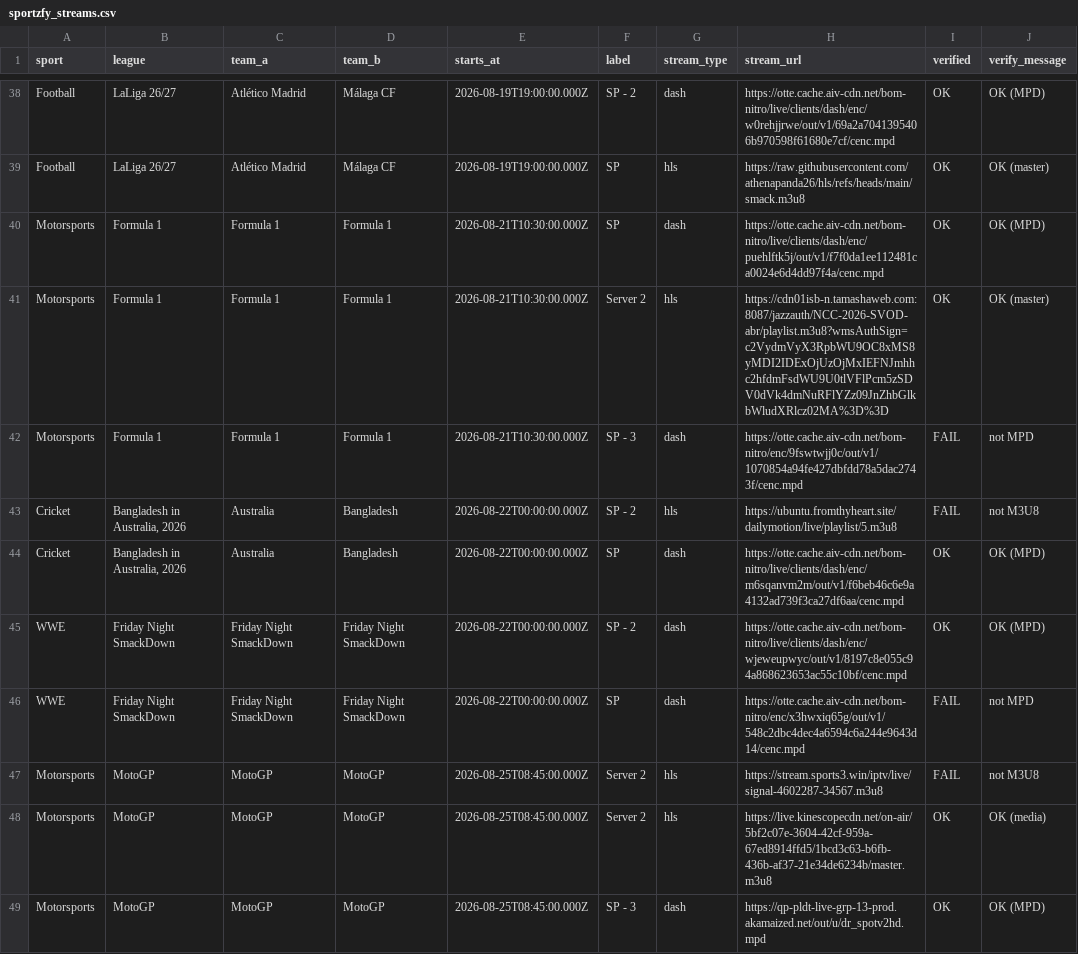
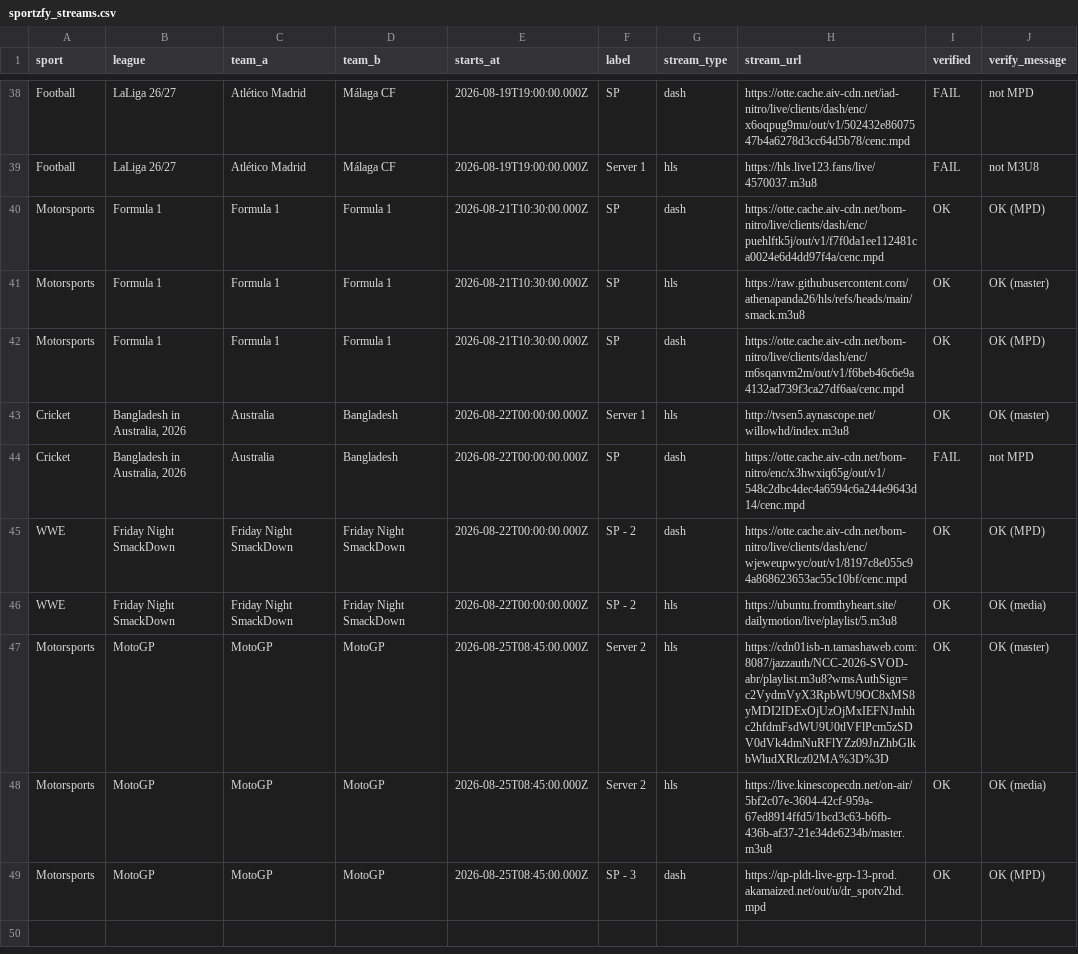
Before and after one commit to khadembd/sportzfy-playlist, a CSV file: output/sportzfy_streams.csv, drawn as a sheet; only a part is shown, gaps mark what is left out; the diff covers the shown part only.

```diff
--- a/output/sportzfy_streams.csv
+++ b/output/sportzfy_streams.csv
@@ -38,11 +38,11 @@ sport,league,team_a,team_b,starts_at,label,stream_type,stream_url,verified,verif
-"Football","LaLiga 26/27","Atlético Madrid","Málaga CF","2026-08-19T19:00:00.000Z","SP - 2","dash","https://otte.cache.aiv-cdn.net/bom-nitro/live/clients/dash/enc/w0rehjjrwe/out/v1/69a2a7041395406b970598f61680e7cf/cenc.mpd","OK","OK (MPD)"
-"Football","LaLiga 26/27","Atlético Madrid","Málaga CF","2026-08-19T19:00:00.000Z","SP","hls","https://raw.githubusercontent.com/athenapanda26/hls/refs/heads/main/smack.m3u8","OK","OK (master)"
+"Football","LaLiga 26/27","Atlético Madrid","Málaga CF","2026-08-19T19:00:00.000Z","SP","dash","https://otte.cache.aiv-cdn.net/iad-nitro/live/clients/dash/enc/x6oqpug9mu/out/v1/502432e8607547b4a6278d3cc64d5b78/cenc.mpd","FAIL","not MPD"
+"Football","LaLiga 26/27","Atlético Madrid","Málaga CF","2026-08-19T19:00:00.000Z","Server 1","hls","https://hls.live123.fans/live/4570037.m3u8","FAIL","not M3U8"
 "Motorsports","Formula 1","Formula 1","Formula 1","2026-08-21T10:30:00.000Z","SP","dash","https://otte.cache.aiv-cdn.net/bom-nitro/live/clients/dash/enc/puehlftk5j/out/v1/f7f0da1ee112481ca0024e6d4dd97f4a/cenc.mpd","OK","OK (MPD)"
-"Motorsports","Formula 1","Formula 1","Formula 1","2026-08-21T10:30:00.000Z","Server 2","hls","https://cdn01isb-n.tamashaweb.com:8087/jazzauth/NCC-2026-SVOD-abr/playlist.m3u8?wmsAuthSign=c2VydmVyX3RpbWU9OC8xMS8yMDI2IDExOjUzOjMxIEFNJmhhc2hfdmFsdWU9U0tlVFlPcm5zSDV0dVk4dmNuRFlYZz09JnZhbGlkbWludXRlcz02MA%3D%3D","OK","OK (master)"
-"Motorsports","Formula 1","Formula 1","Formula 1","2026-08-21T10:30:00.000Z","SP - 3","dash","https://otte.cache.aiv-cdn.net/bom-nitro/enc/9fswtwjj0c/out/v1/1070854a94fe427dbfdd78a5dac2743f/cenc.mpd","FAIL","not MPD"
-"Cricket","Bangladesh in Australia, 2026","Australia","Bangladesh","2026-08-22T00:00:00.000Z","SP - 2","hls","https://ubuntu.fromthyheart.site/dailymotion/live/playlist/5.m3u8","FAIL","not M3U8"
-"Cricket","Bangladesh in Australia, 2026","Australia","Bangladesh","2026-08-22T00:00:00.000Z","SP","dash","https://otte.cache.aiv-cdn.net/bom-nitro/live/clients/dash/enc/m6sqanvm2m/out/v1/f6beb46c6e9a4132ad739f3ca27df6aa/cenc.mpd","OK","OK (MPD)"
+"Motorsports","Formula 1","Formula 1","Formula 1","2026-08-21T10:30:00.000Z","SP","hls","https://raw.githubusercontent.com/athenapanda26/hls/refs/heads/main/smack.m3u8","OK","OK (master)"
+"Motorsports","Formula 1","Formula 1","Formula 1","2026-08-21T10:30:00.000Z","SP","dash","https://otte.cache.aiv-cdn.net/bom-nitro/live/clients/dash/enc/m6sqanvm2m/out/v1/f6beb46c6e9a4132ad739f3ca27df6aa/cenc.mpd","OK","OK (MPD)"
+"Cricket","Bangladesh in Australia, 2026","Australia","Bangladesh","2026-08-22T00:00:00.000Z","Server 1","hls","http://tvsen5.aynascope.net/willowhd/index.m3u8","OK","OK (master)"
+"Cricket","Bangladesh in Australia, 2026","Australia","Bangladesh","2026-08-22T00:00:00.000Z","SP","dash","https://otte.cache.aiv-cdn.net/bom-nitro/enc/x3hwxiq65g/out/v1/548c2dbc4dec4a6594c6a244e9643d14/cenc.mpd","FAIL","not MPD"
 "WWE","Friday Night SmackDown","Friday Night SmackDown","Friday Night SmackDown","2026-08-22T00:00:00.000Z","SP - 2","dash","https://otte.cache.aiv-cdn.net/bom-nitro/live/clients/dash/enc/wjeweupwyc/out/v1/8197c8e055c94a868623653ac55c10bf/cenc.mpd","OK","OK (MPD)"
-"WWE","Friday Night SmackDown","Friday Night SmackDown","Friday Night SmackDown","2026-08-22T00:00:00.000Z","SP","dash","https://otte.cache.aiv-cdn.net/bom-nitro/enc/x3hwxiq65g/out/v1/548c2dbc4dec4a6594c6a244e9643d14/cenc.mpd","FAIL","not MPD"
-"Motorsports","MotoGP","MotoGP","MotoGP","2026-08-25T08:45:00.000Z","Server 2","hls","https://stream.sports3.win/iptv/live/signal-4602287-34567.m3u8","FAIL","not M3U8"
+"WWE","Friday Night SmackDown","Friday Night SmackDown","Friday Night SmackDown","2026-08-22T00:00:00.000Z","SP - 2","hls","https://ubuntu.fromthyheart.site/dailymotion/live/playlist/5.m3u8","OK","OK (media)"
+"Motorsports","MotoGP","MotoGP","MotoGP","2026-08-25T08:45:00.000Z","Server 2","hls","https://cdn01isb-n.tamashaweb.com:8087/jazzauth/NCC-2026-SVOD-abr/playlist.m3u8?wmsAuthSign=c2VydmVyX3RpbWU9OC8xMS8yMDI2IDExOjUzOjMxIEFNJmhhc2hfdmFsdWU9U0tlVFlPcm5zSDV0dVk4dmNuRFlYZz09JnZhbGlkbWludXRlcz02MA%3D%3D","OK","OK (master)"
 "Motorsports","MotoGP","MotoGP","MotoGP","2026-08-25T08:45:00.000Z","Server 2","hls","https://live.kinescopecdn.net/on-air/5bf2c07e-3604-42cf-959a-67ed8914ffd5/1bcd3c63-b6fb-436b-af37-21e34de6234b/master.m3u8","OK","OK (media)"
```
Also changed, not shown: 6 added rows, 6 removed rows, 1 moved row and 49 edited cells elsewhere in this file, 9 other files.
